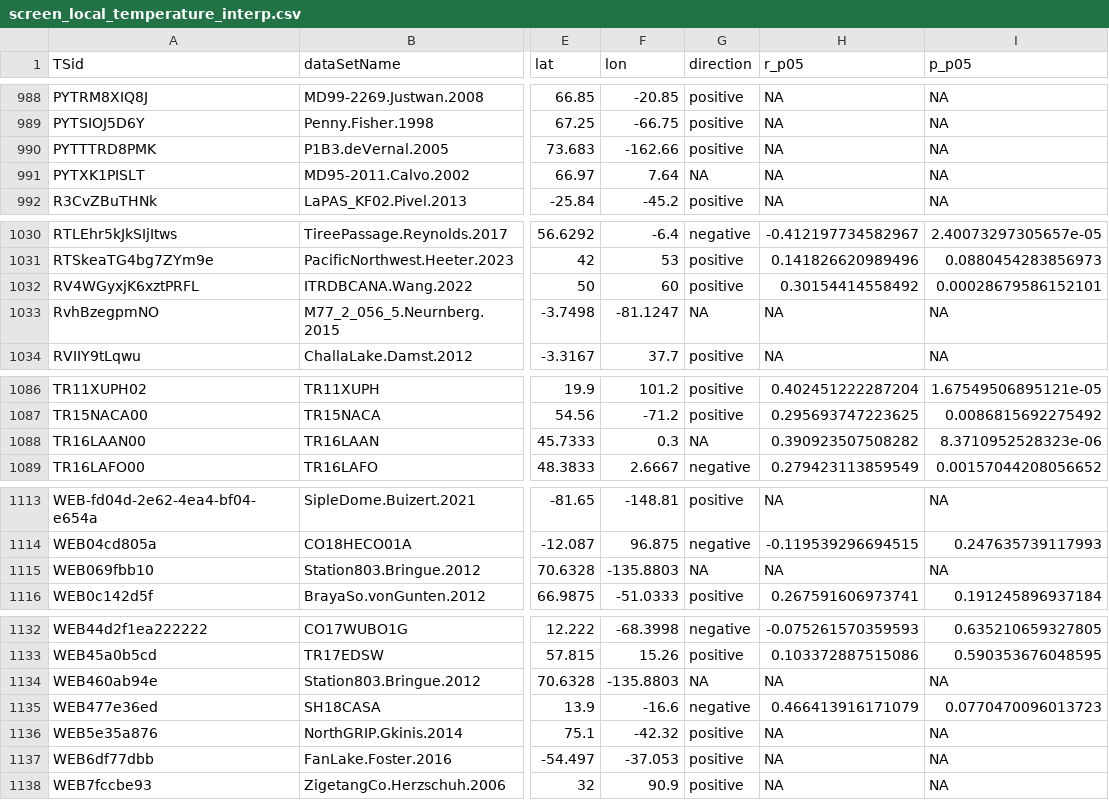
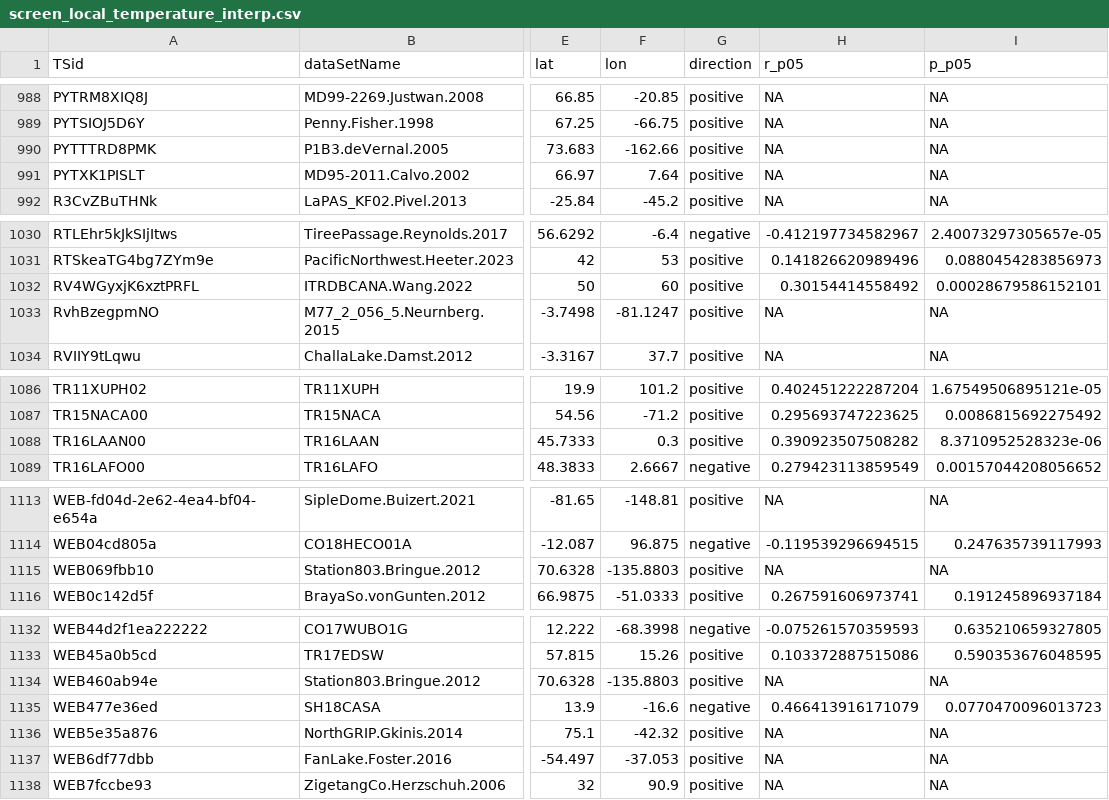
Before and after one commit to paleopresto/presto-recipes, a CSV file: pools/output/cfr_annual/2026-11-17b/screen_local_temperature_interp.csv, drawn as a sheet; only a part is shown, gaps mark what is left out; the diff covers the shown part only; the diff names each change by its address in the sheet, - before the commit and + after, or states it on an @@ line.

```diff
--- a/pools/output/cfr_annual/2026-11-17b/screen_local_temperature_interp.csv
+++ b/pools/output/cfr_annual/2026-11-17b/screen_local_temperature_interp.csv
-G991 (direction): NA
+G991 (direction): positive
-G1033 (direction): NA
+G1033 (direction): positive
-G1088 (direction): NA
+G1088 (direction): positive
-G1115 (direction): NA
+G1115 (direction): positive
-G1134 (direction): NA
+G1134 (direction): positive
```
Also changed, not shown: 11 edited cells elsewhere in this file, pools/output/Presto2k_0_2_0_localfdr10/2026-11-17b/pool.csv, 3 other files.
